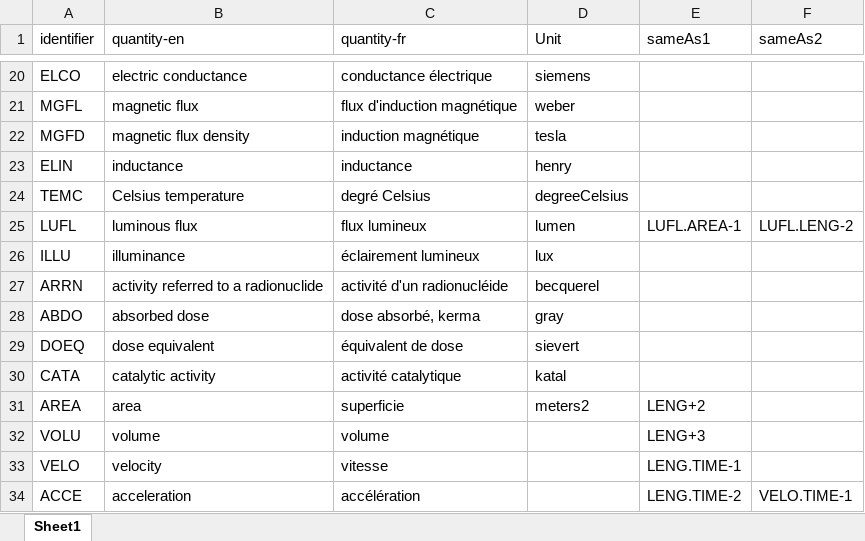
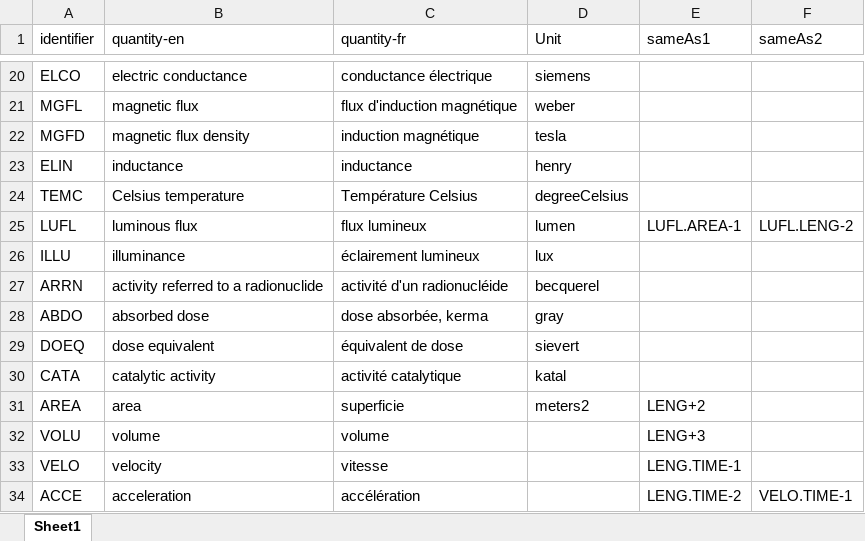
Before and after one commit to TheBIPM/SI-Reference-Point-generation-scripts, an Excel workbook: CUQ/_docs/quantities.xlsx, sheet Sheet1, drawn as a sheet; only a part is shown, gaps mark what is left out; values as stored, in another font and other column widths than the file's, no borders; the diff names each change by its address in the sheet, - before the commit and + after, or states it on an @@ line.

Commit message:
fix typos
authored by C. Planche

```diff
--- a/CUQ/_docs/quantities.xlsx (sheet Sheet1)
+++ b/CUQ/_docs/quantities.xlsx (sheet Sheet1)
-C24 (quantity-fr): degré Celsius
+C24 (quantity-fr): Température Celsius
-C28 (quantity-fr): dose absorbé, kerma
+C28 (quantity-fr): dose absorbée, kerma
```
